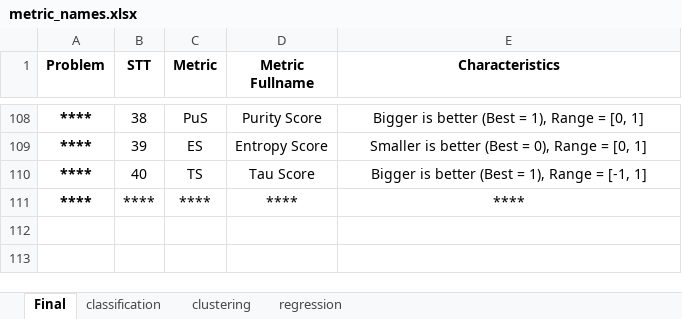
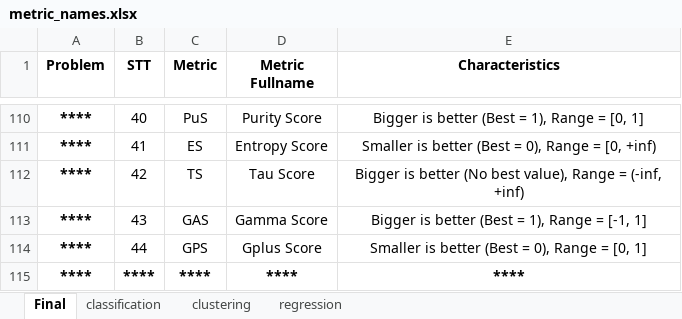
Before and after one commit to thieu1995/permetrics, an Excel workbook: .github/assets/metric_names.xlsx, sheet Final, drawn as a sheet; only a part is shown, gaps mark what is left out; values as stored, in another font and other column widths than the file's, no borders; addresses are those after the commit; the diff covers the shown part only; the diff names each change by its address in the sheet, - before the commit and + after, or states it on an @@ line.

```diff
--- a/.github/assets/metric_names.xlsx (sheet Final)
+++ b/.github/assets/metric_names.xlsx (sheet Final)
-B110 (STT): 38
+B110 (STT): 40
-B111 (STT): 39
+B111 (STT): 41
-E111 (Characteristics): …= [0, 1]
+E111 (Characteristics): …= [0, +inf)
-B112 (STT): 40
+B112 (STT): 42
-E112 (Characteristics): …is better (Best = 1), Range = [-1, 1]
+E112 (Characteristics): …is better (No best value), Range = (-inf, +inf)
+row 113: **** | 43 | GAS | Gamma Score | Bigger is better (Best = 1), Range = [-1, 1]
+row 114: **** | 44 | GPS | Gplus Score | Smaller is better (Best = 0), Range = [0, 1]
-B115:E115 bold: off
+B115:E115 bold: on
```
Also changed, not shown: 2 added rows and 25 edited cells elsewhere in this sheet, sheet clustering, 3 other files.
